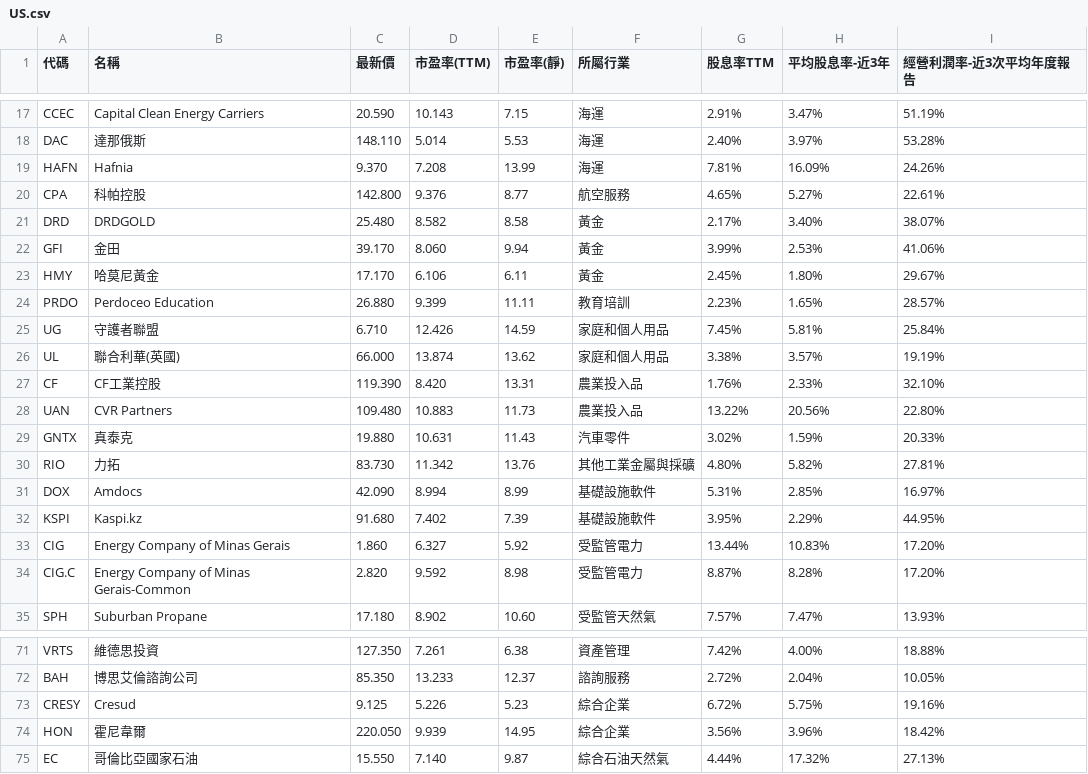
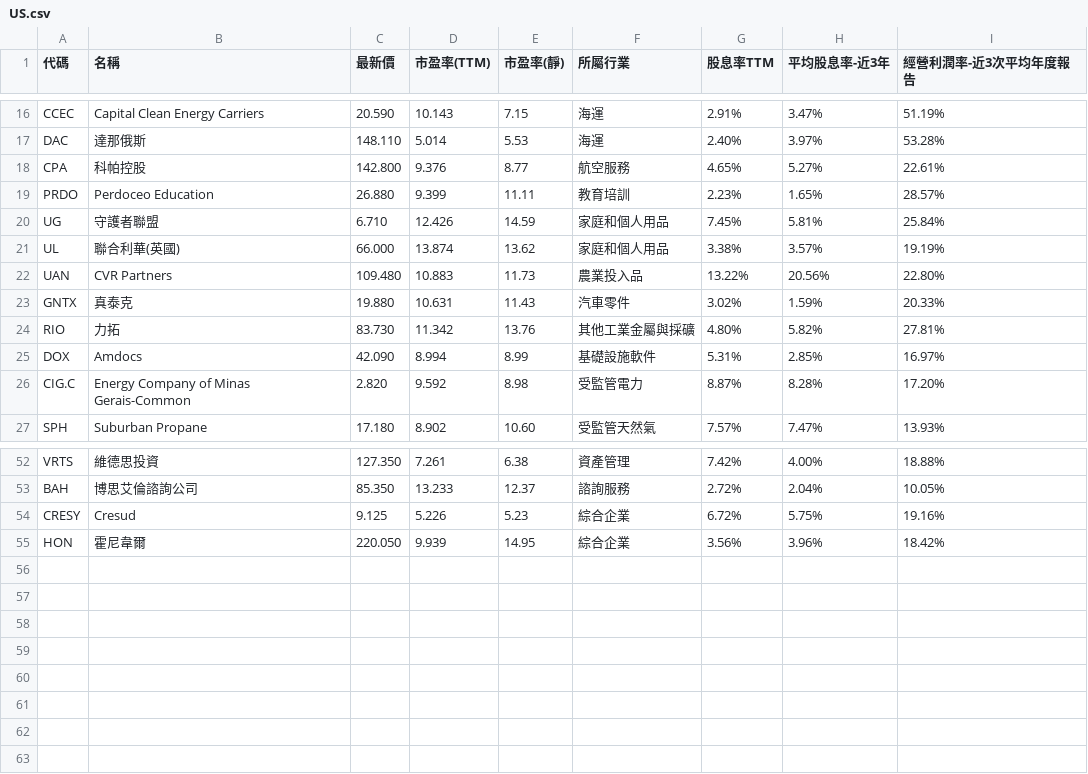
Before and after one commit to a9303001/FinancialReport, a CSV file: StkScreenerResult/US.csv, drawn as a sheet; only a part is shown, gaps mark what is left out; the diff covers the shown part only; the diff names each change by its address in the sheet, - before the commit and + after, or states it on an @@ line.

```diff
--- a/StkScreenerResult/US.csv
+++ b/StkScreenerResult/US.csv
-row 19: HAFN | Hafnia | 9.370 | 7.208 | 13.99 | 海運 | 7.81% | 16.09% | 24.26%
-row 21: DRD | DRDGOLD | 25.480 | 8.582 | 8.58 | 黃金 | 2.17% | 3.40% | 38.07%
-row 22: GFI | 金田 | 39.170 | 8.060 | 9.94 | 黃金 | 3.99% | 2.53% | 41.06%
-row 23: HMY | 哈莫尼黃金 | 17.170 | 6.106 | 6.11 | 黃金 | 2.45% | 1.80% | 29.67%
-row 27: CF | CF工業控股 | 119.390 | 8.420 | 13.31 | 農業投入品 | 1.76% | 2.33% | 32.10%
-row 32: KSPI | Kaspi.kz | 91.680 | 7.402 | 7.39 | 基礎設施軟件 | 3.95% | 2.29% | 44.95%
-row 33: CIG | Energy Company of Minas Gerais | 1.860 | 6.327 | 5.92 | 受監管電力 | 13.44% | 10.83% | 17.20%
-row 75: EC | 哥倫比亞國家石油 | 15.550 | 7.140 | 9.87 | 綜合石油天然氣 | 4.44% | 17.32% | 27.13%
```
Also changed, not shown: 12 removed rows elsewhere in this file, StkScreenerResult/TW.csv, StkScreenerResult/hk.csv, 30 other files.
